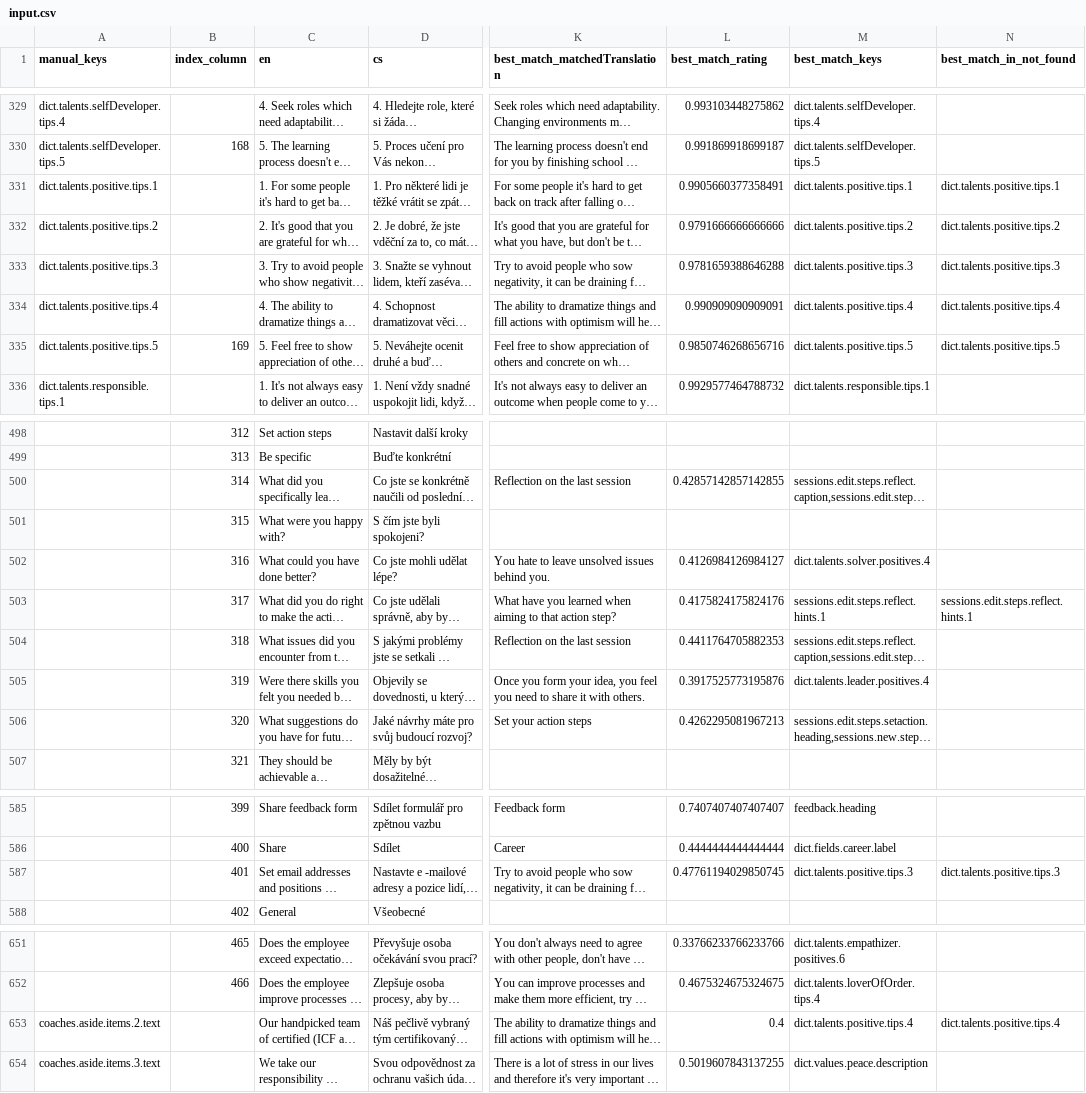
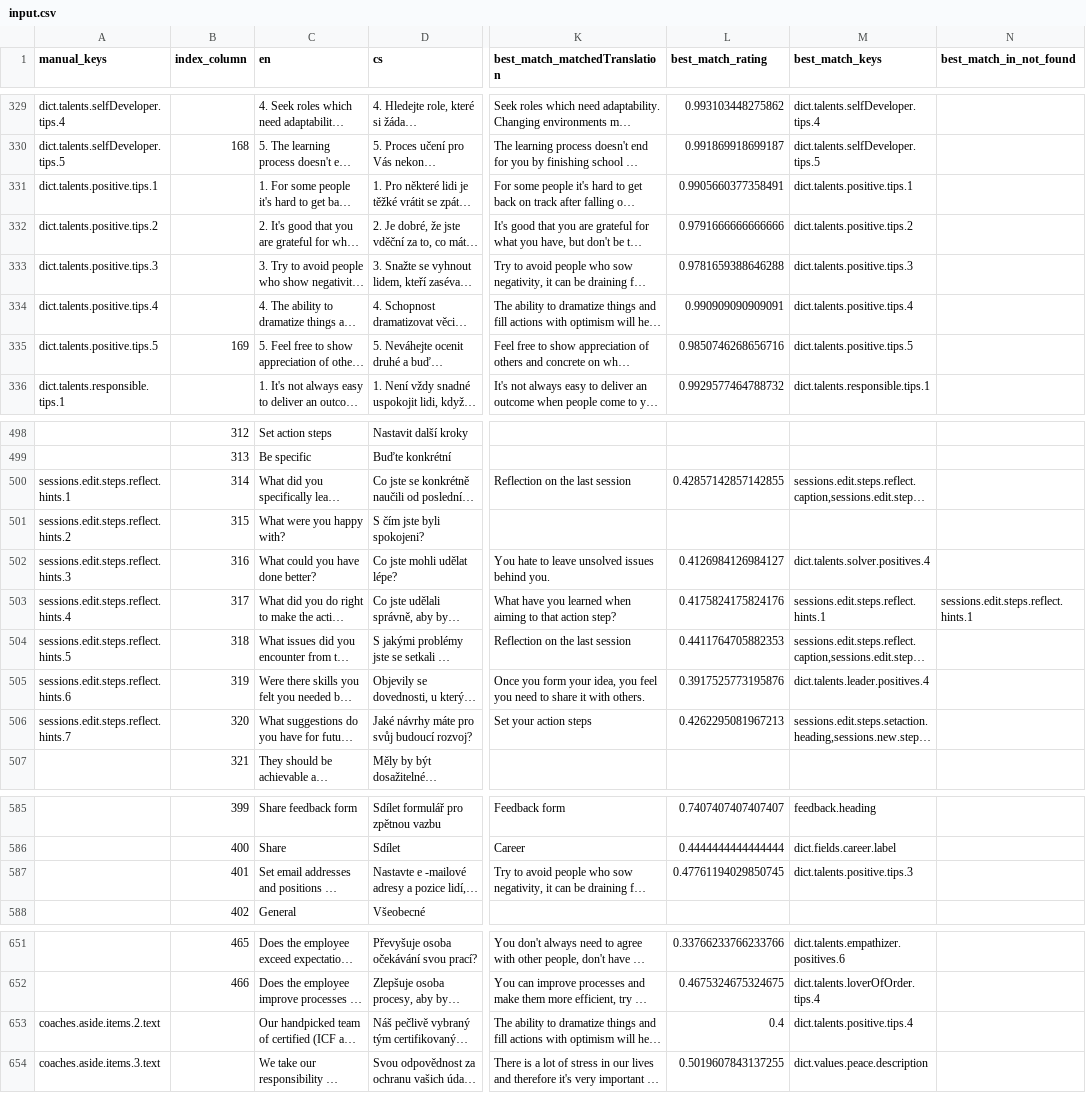
Before and after one commit to top-leader-cz/top-leader-fe, a CSV file: scripts/input.csv, drawn as a sheet; only a part is shown, gaps mark what is left out; long unchanged cells end in …; the diff covers the shown part only; the diff names each change by its address in the sheet, - before the commit and + after, or states it on an @@ line.

```diff
--- a/scripts/input.csv
+++ b/scripts/input.csv
-N331 (best_match_in_not_found): dict.talents.positive.tips.1
+N331 (best_match_in_not_found): (empty)
-N332 (best_match_in_not_found): dict.talents.positive.tips.2
+N332 (best_match_in_not_found): (empty)
-N333 (best_match_in_not_found): dict.talents.positive.tips.3
+N333 (best_match_in_not_found): (empty)
-N334 (best_match_in_not_found): dict.talents.positive.tips.4
+N334 (best_match_in_not_found): (empty)
-N335 (best_match_in_not_found): dict.talents.positive.tips.5
+N335 (best_match_in_not_found): (empty)
-A500 (manual_keys): (empty)
+A500 (manual_keys): sessions.edit.steps.reflect.hints.1
-A501 (manual_keys): (empty)
+A501 (manual_keys): sessions.edit.steps.reflect.hints.2
-A502 (manual_keys): (empty)
+A502 (manual_keys): sessions.edit.steps.reflect.hints.3
-A503 (manual_keys): (empty)
+A503 (manual_keys): sessions.edit.steps.reflect.hints.4
-A504 (manual_keys): (empty)
+A504 (manual_keys): sessions.edit.steps.reflect.hints.5
-A505 (manual_keys): (empty)
+A505 (manual_keys): sessions.edit.steps.reflect.hints.6
-A506 (manual_keys): (empty)
+A506 (manual_keys): sessions.edit.steps.reflect.hints.7
-N587 (best_match_in_not_found): dict.talents.positive.tips.3
+N587 (best_match_in_not_found): (empty)
-N653 (best_match_in_not_found): dict.talents.positive.tips.4
+N653 (best_match_in_not_found): (empty)
```
Also changed, not shown: 27 edited cells elsewhere in this file, scripts/output/results.csv, 14 other files.
